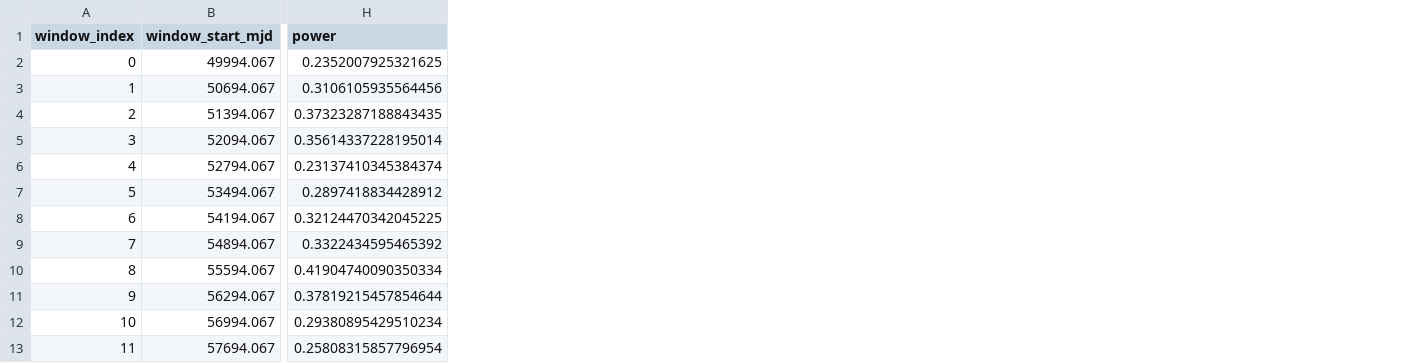
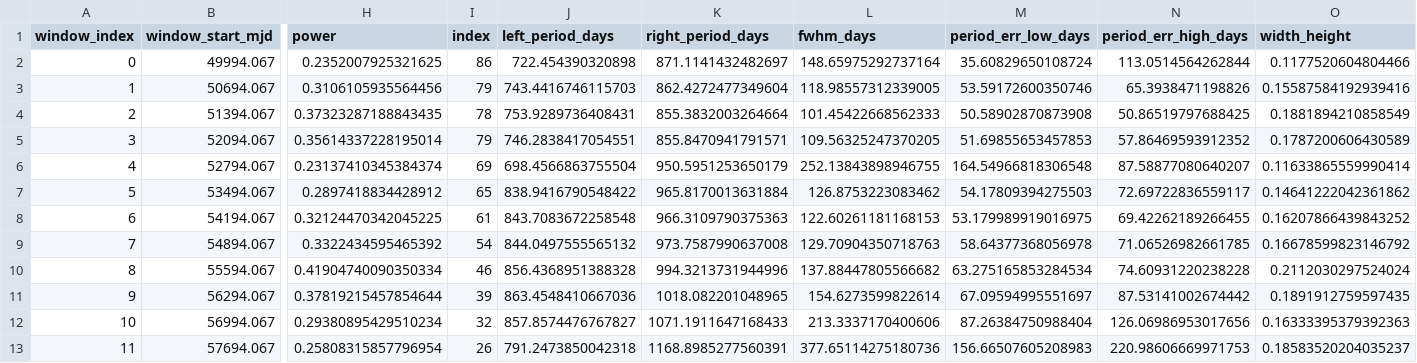
Before and after one commit to RafaDz/Pulsar_study_Pipelines, a CSV file: Periodicity_pipeline/output_summary_csv/pc1_sliding_ls_best_rank1.csv, drawn as a sheet; only a part is shown, gaps mark what is left out; the diff names each change by its address in the sheet, - before the commit and + after, or states it on an @@ line.

Commit message:
LS periodogram updates, PCA score errors added

```diff
--- a/Periodicity_pipeline/output_summary_csv/pc1_sliding_ls_best_rank1.csv
+++ b/Periodicity_pipeline/output_summary_csv/pc1_sliding_ls_best_rank1.csv
+column I (index), rows 2-13: 86 | 79 | 78 | 79 | 69 | 65 | 61 | 54 | 46 | 39 | 32 | 26
+column J (left_period_days), rows 2-13: 722.454390320898 | 743.4416746115703 | 753.9289736408431 | 746.2838417054551 | 698.4566863755504 | 838.9416790548422 | 843.7083672258548 | 844.0497555565132 | 856.4368951388328 | 863.4548410667036 | 857.8574476767827 | 791.2473850042318
+column K (right_period_days), rows 2-13: 871.1141432482697 | 862.4272477349604 | 855.3832003264664 | 855.8470941791571 | 950.5951253650179 | 965.8170013631884 | 966.3109790375363 | 973.7587990637008 | 994.3213731944996 | 1018.082201048965 | 1071.1911647168433 | 1168.8985277560391
+column L (fwhm_days), rows 2-13: 148.65975292737164 | 118.98557312339005 | 101.45422668562333 | 109.56325247370205 | 252.13843898946755 | 126.8753223083462 | 122.60261181168153 | 129.70904350718763 | 137.88447805566682 | 154.6273599822614 | 213.3337170400606 | 377.65114275180736
+column M (period_err_low_days), rows 2-13: 35.60829650108724 | 53.59172600350746 | 50.58902870873908 | 51.69855653457853 | 164.54966818306548 | 54.17809394275503 | 53.179989919016975 | 58.64377368056978 | 63.275165853284534 | 67.09594995551697 | 87.26384750988404 | 156.66507605208983
+column N (period_err_high_days), rows 2-13: 113.0514564262844 | 65.3938471198826 | 50.86519797688425 | 57.86469593912352 | 87.58877080640207 | 72.69722836559117 | 69.42262189266455 | 71.06526982661785 | 74.60931220238228 | 87.53141002674442 | 126.06986953017656 | 220.98606669971753
+column O (width_height), rows 2-13: 0.1177520604804466 | 0.15587584192939416 | 0.1881894210858549 | 0.1787200606430589 | 0.11633865559990414 | 0.14641222042361862 | 0.16207866439843252 | 0.16678599823146792 | 0.2112030297524024 | 0.1891912759597435 | 0.16333395379392363 | 0.18583520204035237
```
Also changed, not shown: 22 other files.
